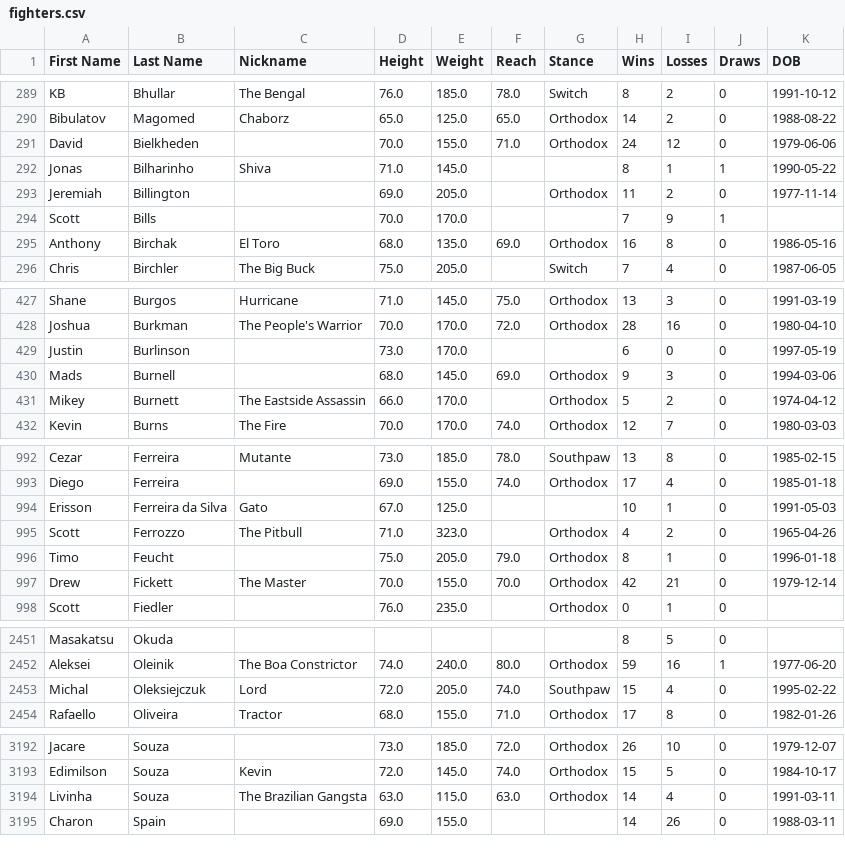
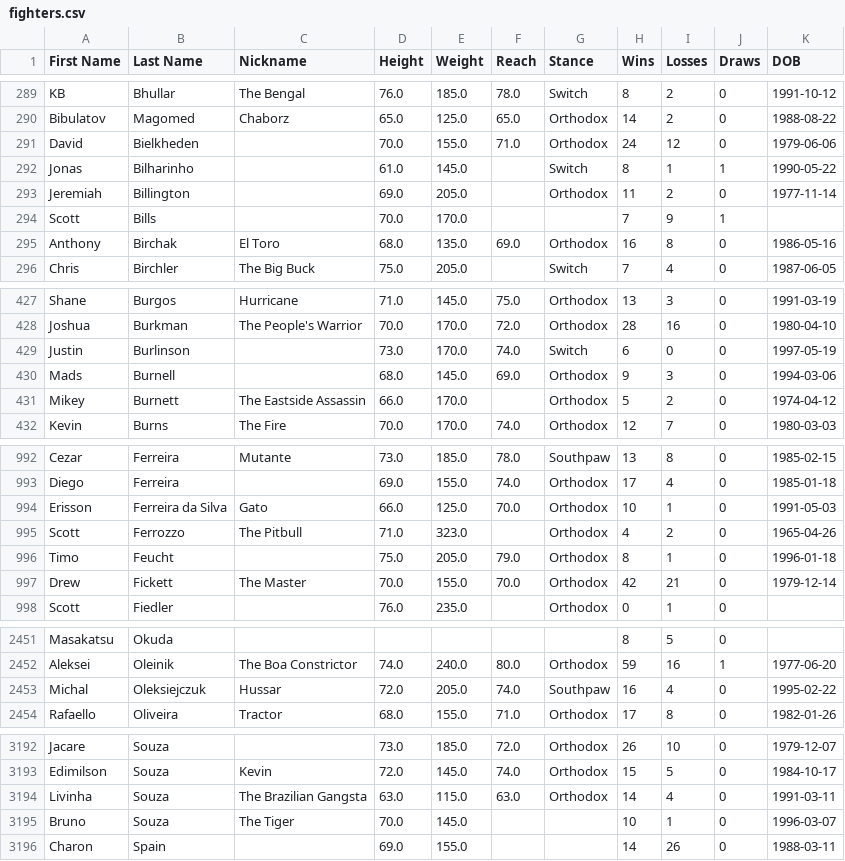
Before and after one commit to Jon-Flan/Analysis_of_UFC_Fights, a CSV file: data/fighters.csv, drawn as a sheet; only a part is shown, gaps mark what is left out; the diff covers the shown part only.

Commit message:
Get Data Updates & CSV Updates
Update of Get_Data.py also upload of scraped datasets, Normalised not cleaned

```diff
--- a/data/fighters.csv
+++ b/data/fighters.csv
@@ -291,3 +291,3 @@ Bibulatov,Magomed,Chaborz,65.0,125.0,65.0,Orthodox,14,2,0,1988-08-22
 David,Bielkheden,,70.0,155.0,71.0,Orthodox,24,12,0,1979-06-06
-Jonas,Bilharinho,Shiva,71.0,145.0,,,8,1,1,1990-05-22
+Jonas,Bilharinho,,61.0,145.0,,Switch,8,1,1,1990-05-22
 Jeremiah,Billington,,69.0,205.0,,Orthodox,11,2,0,1977-11-14
@@ -428,3 +428,3 @@ Shane,Burgos,Hurricane,71.0,145.0,75.0,Orthodox,13,3,0,1991-03-19
 Joshua,Burkman,The People's Warrior,70.0,170.0,72.0,Orthodox,28,16,0,1980-04-10
-Justin,Burlinson,,73.0,170.0,,,6,0,0,1997-05-19
+Justin,Burlinson,,73.0,170.0,74.0,Switch,6,0,0,1997-05-19
 Mads,Burnell,,68.0,145.0,69.0,Orthodox,9,3,0,1994-03-06
@@ -993,3 +993,3 @@ Cezar,Ferreira,Mutante,73.0,185.0,78.0,Southpaw,13,8,0,1985-02-15
 Diego,Ferreira,,69.0,155.0,74.0,Orthodox,17,4,0,1985-01-18
-Erisson,Ferreira da Silva,Gato,67.0,125.0,,,10,1,0,1991-05-03
+Erisson,Ferreira da Silva,Gato,66.0,125.0,70.0,Orthodox,10,1,0,1991-05-03
 Scott,Ferrozzo,The Pitbull,71.0,323.0,,Orthodox,4,2,0,1965-04-26
@@ -2452,3 +2452,3 @@ Masakatsu,Okuda,,,,,,8,5,0,
 Aleksei,Oleinik,The Boa Constrictor,74.0,240.0,80.0,Orthodox,59,16,1,1977-06-20
-Michal,Oleksiejczuk,Lord,72.0,205.0,74.0,Southpaw,15,4,0,1995-02-22
+Michal,Oleksiejczuk,Hussar,72.0,205.0,74.0,Southpaw,16,4,0,1995-02-22
 Rafaello,Oliveira,Tractor,68.0,155.0,71.0,Orthodox,17,8,0,1982-01-26
@@ -3194,2 +3194,3 @@ Edimilson,Souza,Kevin,72.0,145.0,74.0,Orthodox,15,5,0,1984-10-17
 Livinha,Souza,The Brazilian Gangsta,63.0,115.0,63.0,Orthodox,14,4,0,1991-03-11
+Bruno,Souza,The Tiger,70.0,145.0,,,10,1,0,1996-03-07
 Charon,Spain,,69.0,155.0,,,14,26,0,1988-03-11
```
Also changed, not shown: 27 edited cells elsewhere in this file, 12 other files.
